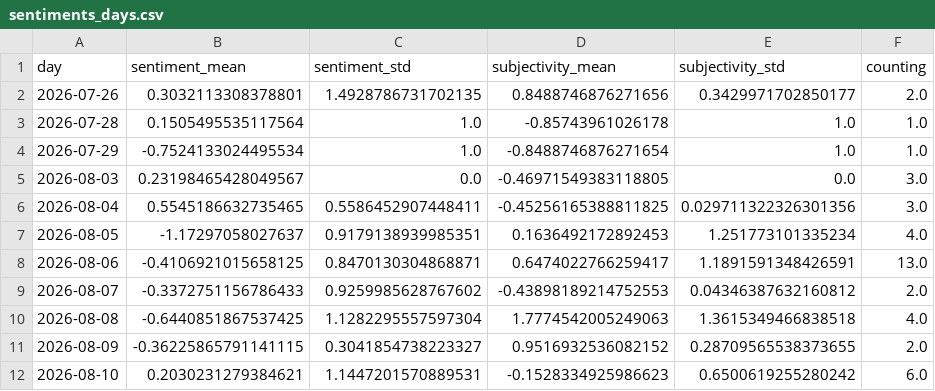
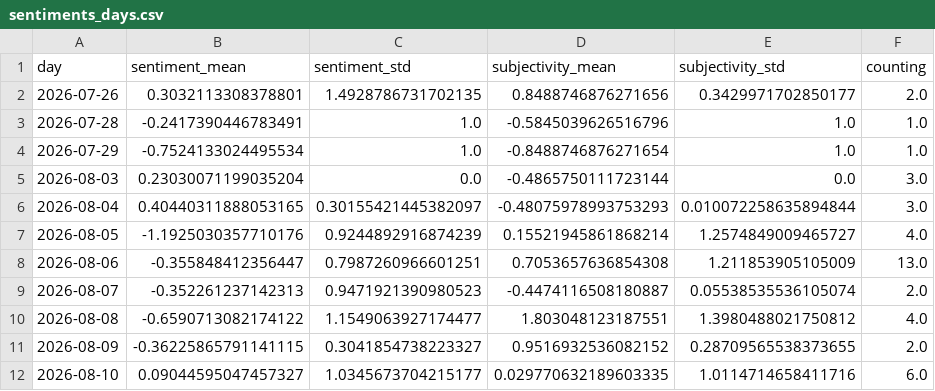
Before and after one commit to bennysch-news/mobilityIsComing, a CSV file: csv/sentiments_days.csv, drawn as a sheet; only a part is shown; the diff covers the shown part only.

```diff
--- a/csv/sentiments_days.csv
+++ b/csv/sentiments_days.csv
@@ -2,11 +2,11 @@ day,sentiment_mean,sentiment_std,subjectivity_mean,subjectivity_std,counting
 2026-07-26,0.3032113308378801,1.4928786731702135,0.8488746876271656,0.3429971702850177,2.0
-2026-07-28,0.1505495535117564,1.0,-0.85743961026178,1.0,1.0
+2026-07-28,-0.2417390446783491,1.0,-0.5845039626516796,1.0,1.0
 2026-07-29,-0.7524133024495534,1.0,-0.8488746876271654,1.0,1.0
-2026-08-03,0.23198465428049567,0.0,-0.46971549383118805,0.0,3.0
-2026-08-04,0.5545186632735465,0.5586452907448411,-0.45256165388811825,0.029711322326301356,3.0
-2026-08-05,-1.17297058027637,0.9179138939985351,0.1636492172892453,1.251773101335234,4.0
-2026-08-06,-0.4106921015658125,0.8470130304868871,0.6474022766259417,1.1891591348426591,13.0
-2026-08-07,-0.3372751156786433,0.9259985628767602,-0.43898189214752553,0.04346387632160812,2.0
-2026-08-08,-0.6440851867537425,1.1282295557597304,1.7774542005249063,1.3615349466838518,4.0
+2026-08-03,0.23030071199035204,0.0,-0.4865750111723144,0.0,3.0
+2026-08-04,0.40440311888053165,0.30155421445382097,-0.48075978993753293,0.010072258635894844,3.0
+2026-08-05,-1.1925030357710176,0.9244892916874239,0.15521945861868214,1.2574849009465727,4.0
+2026-08-06,-0.355848412356447,0.7987260966601251,0.7053657636854308,1.211853905105009,13.0
+2026-08-07,-0.352261237142313,0.9471921390980523,-0.4474116508180887,0.05538535536105074,2.0
+2026-08-08,-0.6590713082174122,1.1549063927174477,1.803048123187551,1.3980488021750812,4.0
 2026-08-09,-0.36225865791141115,0.3041854738223327,0.9516932536082152,0.28709565538373655,2.0
-2026-08-10,0.2030231279384621,1.1447201570889531,-0.1528334925986623,0.6500619255280242,6.0
+2026-08-10,0.09044595047457327,1.0345673704215177,0.029770632189603335,1.0114714658411716,6.0
```
Also changed, not shown: 6 added rows and 84 edited cells elsewhere in this file, csv/sentiments_keywords.csv, csv/sentiments_locations.csv, 7 other files.
